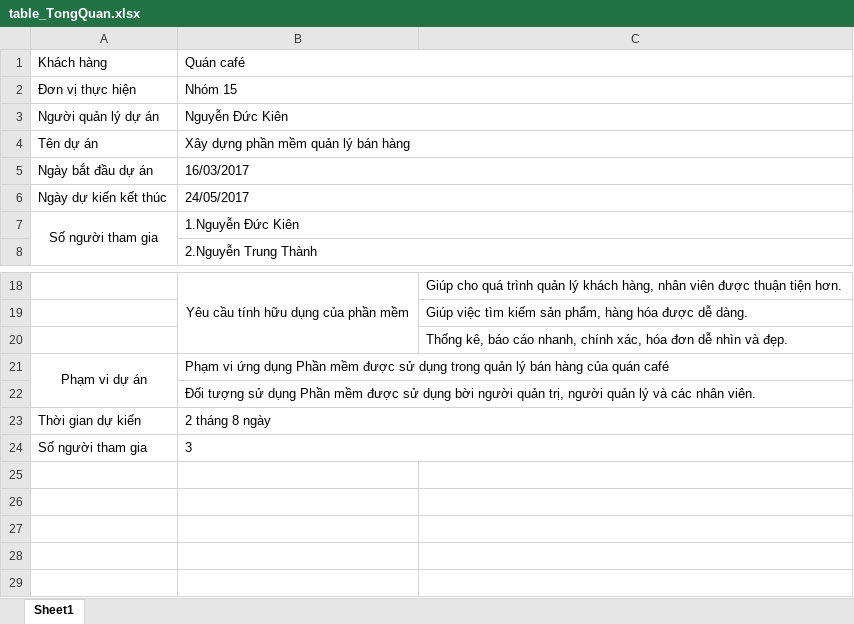
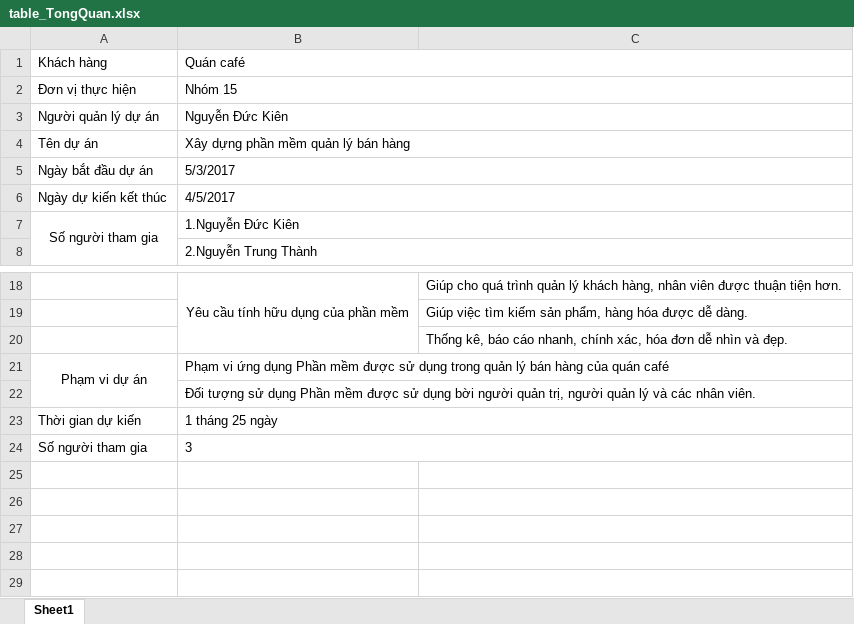
Before and after one commit to kiendn/db-for-ProjectManager, an Excel workbook: table_TongQuan.xlsx, sheet Sheet1, drawn as a sheet; only a part is shown, gaps mark what is left out; values as stored, in another font and other column widths than the file's, no borders; the diff names each change by its address in the sheet, - before the commit and + after, or states it on an @@ line.

```diff
--- a/table_TongQuan.xlsx (sheet Sheet1)
+++ b/table_TongQuan.xlsx (sheet Sheet1)
-B5: 16/03/2017
+B5: 5/3/2017
-B6: 24/05/2017
+B6: 4/5/2017
-B23: 2 tháng 8 ngày
+B23: 1 tháng 25 ngày
```
Also changed, not shown: 3 other files.
